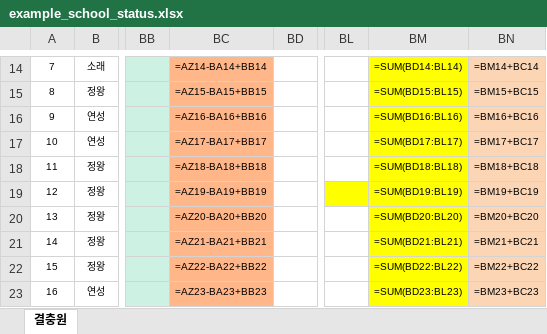
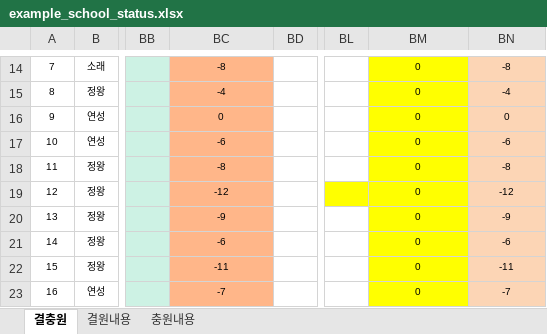
Before and after one commit to sjhan2781/py-transfer-tool, an Excel workbook: example_school_status.xlsx, sheet 결충원, drawn as a sheet; only a part is shown, gaps mark what is left out; values as stored, in another font and other column widths than the file's, no borders; formulas without a stored value are shown as written; the diff covers the shown part only; the diff names each change by its address in the sheet, - before the commit and + after, or states it on an @@ line.

```diff
--- a/example_school_status.xlsx (sheet 결충원)
+++ b/example_school_status.xlsx (sheet 결충원)
+sheet tab: 결원내용
+sheet tab: 충원내용
-BC14: =AZ14-BA14+BB14
+BC14: -8
-BM14: =SUM(BD14:BL14)
+BM14: 0
-BN14: =BM14+BC14
+BN14: -8
-BC15: =AZ15-BA15+BB15
+BC15: -4
-BM15: =SUM(BD15:BL15)
+BM15: 0
-BN15: =BM15+BC15
+BN15: -4
-BC16: =AZ16-BA16+BB16
+BC16: 0
-BM16: =SUM(BD16:BL16)
+BM16: 0
-BN16: =BM16+BC16
+BN16: 0
-BC17: =AZ17-BA17+BB17
+BC17: -6
-BM17: =SUM(BD17:BL17)
+BM17: 0
-BN17: =BM17+BC17
+BN17: -6
-BC18: =AZ18-BA18+BB18
+BC18: -8
-BM18: =SUM(BD18:BL18)
+BM18: 0
-BN18: =BM18+BC18
+BN18: -8
-BC19: =AZ19-BA19+BB19
+BC19: -12
-BM19: =SUM(BD19:BL19)
+BM19: 0
-BN19: =BM19+BC19
+BN19: -12
-BC20: =AZ20-BA20+BB20
+BC20: -9
-BM20: =SUM(BD20:BL20)
+BM20: 0
-BN20: =BM20+BC20
+BN20: -9
-BC21: =AZ21-BA21+BB21
+BC21: -6
-BM21: =SUM(BD21:BL21)
+BM21: 0
-BN21: =BM21+BC21
+BN21: -6
-BC22: =AZ22-BA22+BB22
+BC22: -11
-BM22: =SUM(BD22:BL22)
+BM22: 0
-BN22: =BM22+BC22
+BN22: -11
-BC23: =AZ23-BA23+BB23
+BC23: -7
-BM23: =SUM(BD23:BL23)
+BM23: 0
-BN23: =BM23+BC23
+BN23: -7
```
Also changed, not shown: 173 edited cells elsewhere in this sheet, 2 other files.
